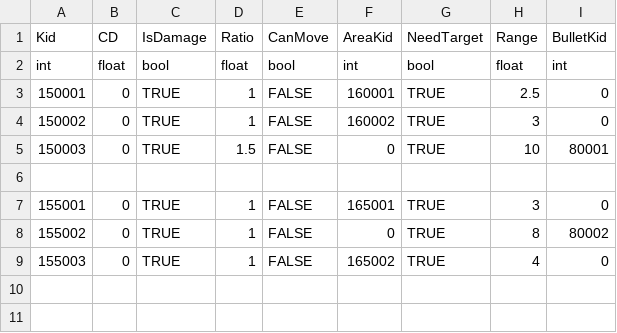
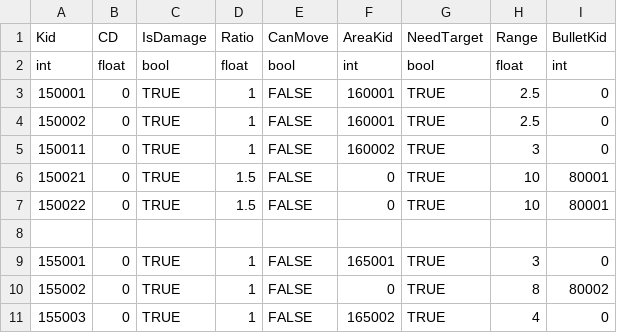
Before and after one commit to sigmadruid/NewMaze, a CSV file: Assets/StreamingAssets/Configs/SkillDataConfig.csv, drawn as a sheet.

```diff
--- a/Assets/StreamingAssets/Configs/SkillDataConfig.csv
+++ b/Assets/StreamingAssets/Configs/SkillDataConfig.csv
@@ -3,4 +3,6 @@ int,float,bool,float,bool,int,bool,float,int
 150001,0,TRUE,1,FALSE,160001,TRUE,2.5,0
-150002,0,TRUE,1,FALSE,160002,TRUE,3,0
-150003,0,TRUE,1.5,FALSE,0,TRUE,10,80001
+150002,0,TRUE,1,FALSE,160001,TRUE,2.5,0
+150011,0,TRUE,1,FALSE,160002,TRUE,3,0
+150021,0,TRUE,1.5,FALSE,0,TRUE,10,80001
+150022,0,TRUE,1.5,FALSE,0,TRUE,10,80001
 ,,,,,,,,
```
Also changed, not shown: Assets/StreamingAssets/Configs/HeroDataConfig.csv, 22 other files.
